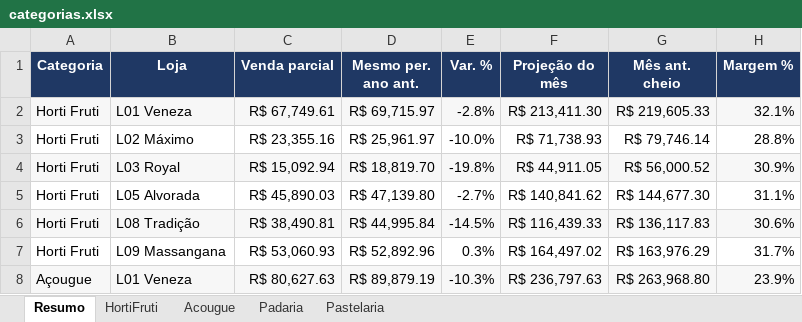
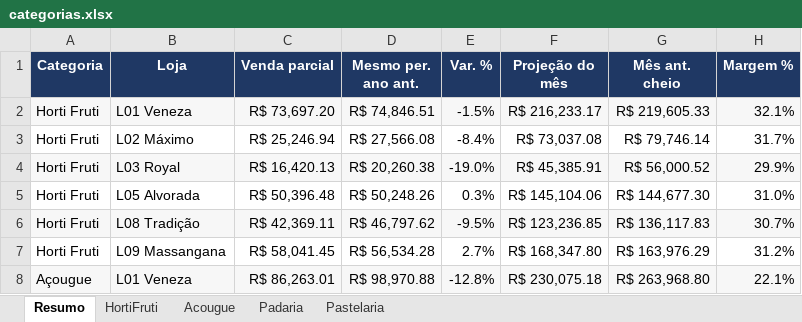
Before and after one commit to luciano504/rendemais-painel, an Excel workbook: data/categorias.xlsx, sheet Resumo, drawn as a sheet; only a part is shown; values as stored, in another font and other column widths than the file's, no borders; conditional formats not drawn; removed rows and columns are numbered as before the commit, all else as after; the diff covers the shown part only; the diff names each change by its address in the sheet, - before the commit and + after, or states it on an @@ line.

```diff
--- a/data/categorias.xlsx (sheet Resumo)
+++ b/data/categorias.xlsx (sheet Resumo)
-C2 (Venda parcial): R$ 67,749.61
+C2 (Venda parcial): R$ 73,697.20
-D2 (Mesmo per. ano ant.): R$ 69,715.97
+D2 (Mesmo per. ano ant.): R$ 74,846.51
-E2 (Var. %): -2.8%
+E2 (Var. %): -1.5%
-F2 (Projeção do mês): R$ 213,411.30
+F2 (Projeção do mês): R$ 216,233.17
-C3 (Venda parcial): R$ 23,355.16
+C3 (Venda parcial): R$ 25,246.94
-D3 (Mesmo per. ano ant.): R$ 25,961.97
+D3 (Mesmo per. ano ant.): R$ 27,566.08
-E3 (Var. %): -10.0%
+E3 (Var. %): -8.4%
-F3 (Projeção do mês): R$ 71,738.93
+F3 (Projeção do mês): R$ 73,037.08
-H3 (Margem %): 28.8%
+H3 (Margem %): 31.7%
-C4 (Venda parcial): R$ 15,092.94
+C4 (Venda parcial): R$ 16,420.13
-D4 (Mesmo per. ano ant.): R$ 18,819.70
+D4 (Mesmo per. ano ant.): R$ 20,260.38
-E4 (Var. %): -19.8%
+E4 (Var. %): -19.0%
-F4 (Projeção do mês): R$ 44,911.05
+F4 (Projeção do mês): R$ 45,385.91
-H4 (Margem %): 30.9%
+H4 (Margem %): 29.9%
-C5 (Venda parcial): R$ 45,890.03
+C5 (Venda parcial): R$ 50,396.48
-D5 (Mesmo per. ano ant.): R$ 47,139.80
+D5 (Mesmo per. ano ant.): R$ 50,248.26
-E5 (Var. %): -2.7%
+E5 (Var. %): 0.3%
-F5 (Projeção do mês): R$ 140,841.62
+F5 (Projeção do mês): R$ 145,104.06
-H5 (Margem %): 31.1%
+H5 (Margem %): 31.0%
-row 6: Horti Fruti | L08 Tradição | R$ 38,490.81 | R$ 44,995.84 | -14.5% | R$ 116,439.33 | R$ 136,117.83 | 30.6%
+row 6: Horti Fruti | L08 Tradição | R$ 42,369.11 | R$ 46,797.62 | -9.5% | R$ 123,236.85 | R$ 136,117.83 | 30.7%
-C7 (Venda parcial): R$ 53,060.93
+C7 (Venda parcial): R$ 58,041.45
-D7 (Mesmo per. ano ant.): R$ 52,892.96
+D7 (Mesmo per. ano ant.): R$ 56,534.28
-E7 (Var. %): 0.3%
+E7 (Var. %): 2.7%
-F7 (Projeção do mês): R$ 164,497.02
+F7 (Projeção do mês): R$ 168,347.80
-H7 (Margem %): 31.7%
+H7 (Margem %): 31.2%
-C8 (Venda parcial): R$ 80,627.63
+C8 (Venda parcial): R$ 86,263.01
-D8 (Mesmo per. ano ant.): R$ 89,879.19
+D8 (Mesmo per. ano ant.): R$ 98,970.88
-E8 (Var. %): -10.3%
+E8 (Var. %): -12.8%
-F8 (Projeção do mês): R$ 236,797.63
+F8 (Projeção do mês): R$ 230,075.18
-H8 (Margem %): 23.9%
+H8 (Margem %): 22.1%
```
Also changed, not shown: 6 added rows, 6 removed rows and 52 edited cells elsewhere in this sheet, sheet HortiFruti, sheet Acougue, sheet Pastelaria, sheet Padaria, data/estoque_parado.xlsx, data/transferencias.xlsx, 1 other file.
